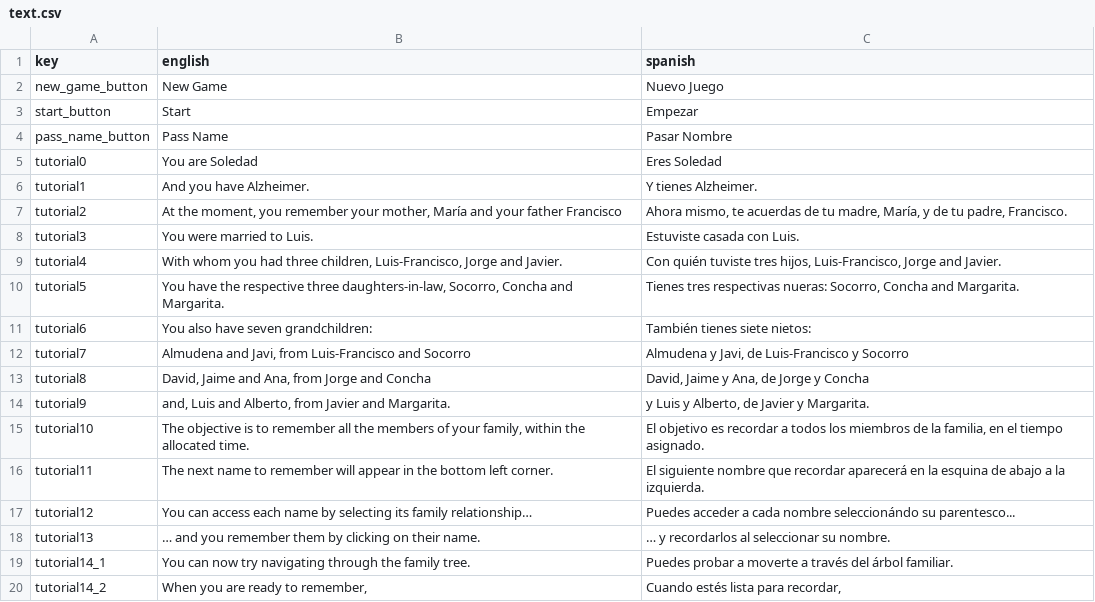
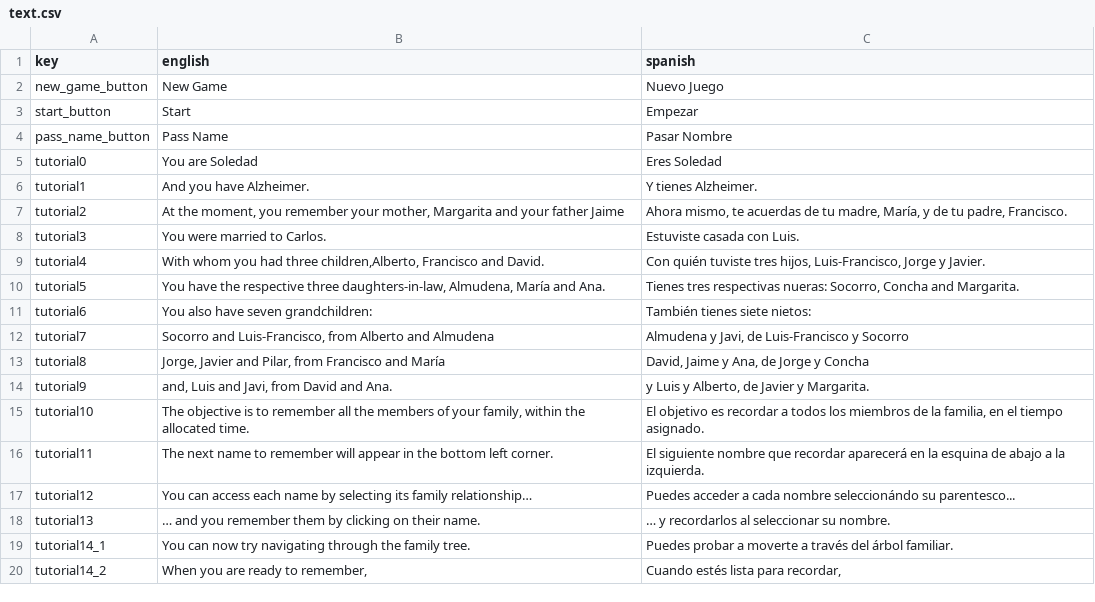
Before and after one commit to LeJawa/Soledad, a CSV file: Assets/StreamingAssets/text.csv, drawn as a sheet; only a part is shown.

```diff
--- a/Assets/StreamingAssets/text.csv
+++ b/Assets/StreamingAssets/text.csv
@@ -6,10 +6,10 @@ tutorial0;You are Soledad;Eres Soledad
 tutorial1;And you have Alzheimer.;Y tienes Alzheimer.
-tutorial2;At the moment, you remember your mother, María and your father Francisco;Ahora mismo, te acuerdas de tu madre, María, y de tu padre, Francisco.
-tutorial3;You were married to Luis.;Estuviste casada con Luis.
-tutorial4;With whom you had three children, Luis-Francisco, Jorge and Javier.;Con quién tuviste tres hijos, Luis-Francisco, Jorge and Javier.
-tutorial5;You have the respective three daughters-in-law, Socorro, Concha and Margarita.;Tienes tres respectivas nueras: Socorro, Concha and Margarita.
+tutorial2;At the moment, you remember your mother, Margarita and your father Jaime;Ahora mismo, te acuerdas de tu madre, María, y de tu padre, Francisco.
+tutorial3;You were married to Carlos.;Estuviste casada con Luis.
+tutorial4;With whom you had three children,Alberto, Francisco and David.;Con quién tuviste tres hijos, Luis-Francisco, Jorge y Javier.
+tutorial5;You have the respective three daughters-in-law, Almudena, María and Ana.;Tienes tres respectivas nueras: Socorro, Concha and Margarita.
 tutorial6;You also have seven grandchildren:;También tienes siete nietos:
-tutorial7;Almudena and Javi, from Luis-Francisco and Socorro;Almudena y Javi, de Luis-Francisco y Socorro
-tutorial8;David, Jaime and Ana, from Jorge and Concha;David, Jaime y Ana, de Jorge y Concha
-tutorial9;and, Luis and Alberto, from Javier and Margarita.;y Luis y Alberto, de Javier y Margarita.
+tutorial7;Socorro and Luis-Francisco, from Alberto and Almudena;Almudena y Javi, de Luis-Francisco y Socorro
+tutorial8;Jorge, Javier and Pilar, from Francisco and María;David, Jaime y Ana, de Jorge y Concha
+tutorial9;and, Luis and Javi, from David and Ana.;y Luis y Alberto, de Javier y Margarita.
 tutorial10;The objective is to remember all the members of your family, within the allocated time.;El objetivo es recordar a todos los miembros de la familia, en el tiempo asignado.
```
Also changed, not shown: 7 other files.
